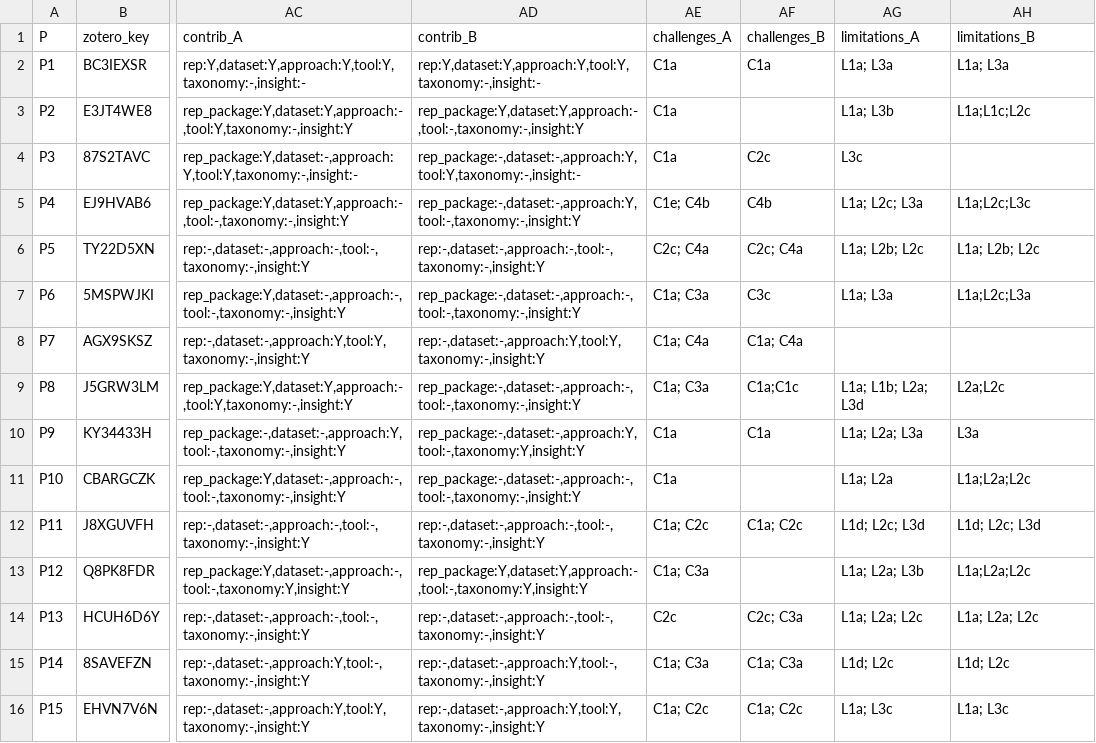
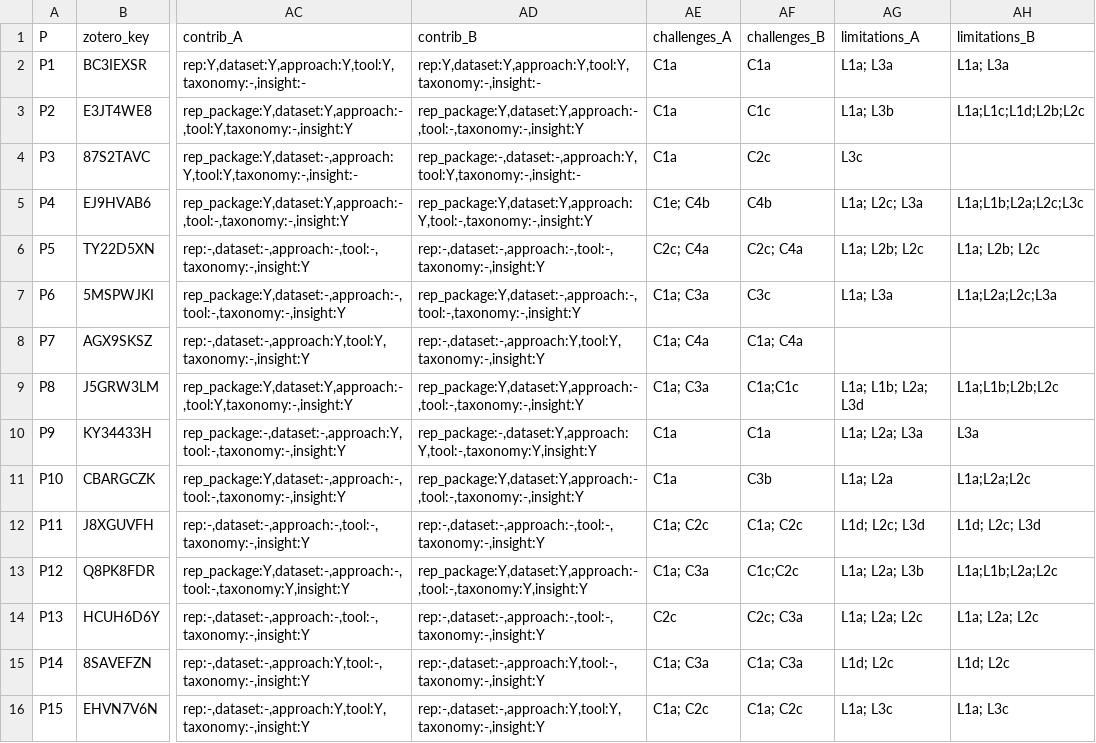
Before and after one commit to yangzhangs/docker-sms-replication, a CSV file: common/extraction/extraction_master_92.csv, drawn as a sheet; only a part is shown, gaps mark what is left out; the diff covers the shown part only; the diff names each change by its address in the sheet, - before the commit and + after, or states it on an @@ line.

```diff
--- a/common/extraction/extraction_master_92.csv
+++ b/common/extraction/extraction_master_92.csv
-AF3 (challenges_B): (empty)
+AF3 (challenges_B): C1c
-AH3 (limitations_B): L1a;L1c;L2c
+AH3 (limitations_B): L1a;L1c;L1d;L2b;L2c
-AD5 (contrib_B): rep_package:-,dataset:-,approach:Y,tool:-,taxonomy:-,insight:Y
+AD5 (contrib_B): rep_package:Y,dataset:Y,approach:Y,tool:-,taxonomy:-,insight:Y
-AH5 (limitations_B): L1a;L2c;L3c
+AH5 (limitations_B): L1a;L1b;L2a;L2c;L3c
-AD7 (contrib_B): rep_package:-,dataset:-,approach:-,tool:-,taxonomy:-,insight:Y
+AD7 (contrib_B): rep_package:Y,dataset:-,approach:-,tool:-,taxonomy:-,insight:Y
-AH7 (limitations_B): L1a;L2c;L3a
+AH7 (limitations_B): L1a;L2a;L2c;L3a
-AD9 (contrib_B): rep_package:-,dataset:-,approach:-,tool:-,taxonomy:-,insight:Y
+AD9 (contrib_B): rep_package:Y,dataset:Y,approach:-,tool:-,taxonomy:-,insight:Y
-AH9 (limitations_B): L2a;L2c
+AH9 (limitations_B): L1a;L1b;L2b;L2c
-AD10 (contrib_B): rep_package:-,dataset:-,approach:Y,tool:-,taxonomy:Y,insight:Y
+AD10 (contrib_B): rep_package:-,dataset:Y,approach:Y,tool:-,taxonomy:Y,insight:Y
-AD11 (contrib_B): rep_package:-,dataset:-,approach:-,tool:-,taxonomy:-,insight:Y
+AD11 (contrib_B): rep_package:Y,dataset:Y,approach:-,tool:-,taxonomy:-,insight:Y
-AF11 (challenges_B): (empty)
+AF11 (challenges_B): C3b
-AF13 (challenges_B): (empty)
+AF13 (challenges_B): C1c;C2c
-AH13 (limitations_B): L1a;L2a;L2c
+AH13 (limitations_B): L1a;L1b;L2a;L2c
```
Also changed, not shown: 109 edited cells elsewhere in this file, MANIFEST.csv, common/extraction/kappa_by_dimension.csv, 11 other files.
